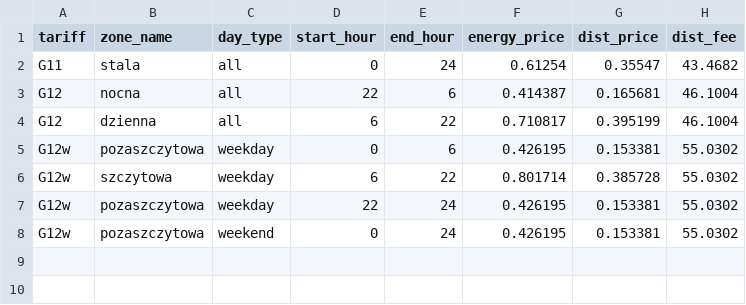
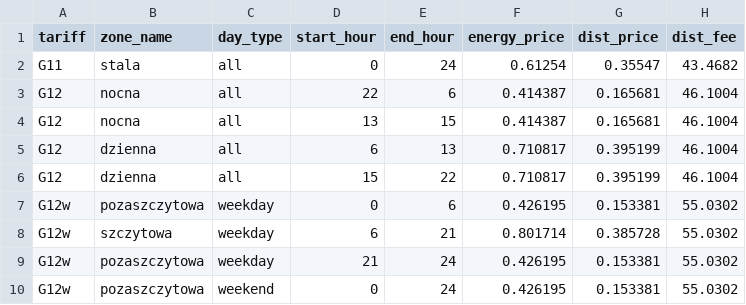
Before and after one commit to theundefined/eanalizer, a CSV file: config/tariffs.csv, drawn as a sheet.

```diff
--- a/config/tariffs.csv
+++ b/config/tariffs.csv
@@ -3,6 +3,8 @@ G11,stala,all,0,24,0.61254,0.35547,43.4682
 G12,nocna,all,22,6,0.414387,0.165681,46.1004
-G12,dzienna,all,6,22,0.710817,0.395199,46.1004
+G12,nocna,all,13,15,0.414387,0.165681,46.1004
+G12,dzienna,all,6,13,0.710817,0.395199,46.1004
+G12,dzienna,all,15,22,0.710817,0.395199,46.1004
 G12w,pozaszczytowa,weekday,0,6,0.426195,0.153381,55.0302
-G12w,szczytowa,weekday,6,22,0.801714,0.385728,55.0302
-G12w,pozaszczytowa,weekday,22,24,0.426195,0.153381,55.0302
+G12w,szczytowa,weekday,6,21,0.801714,0.385728,55.0302
+G12w,pozaszczytowa,weekday,21,24,0.426195,0.153381,55.0302
 G12w,pozaszczytowa,weekend,0,24,0.426195,0.153381,55.0302
```
Also changed, not shown: 18 other files.
